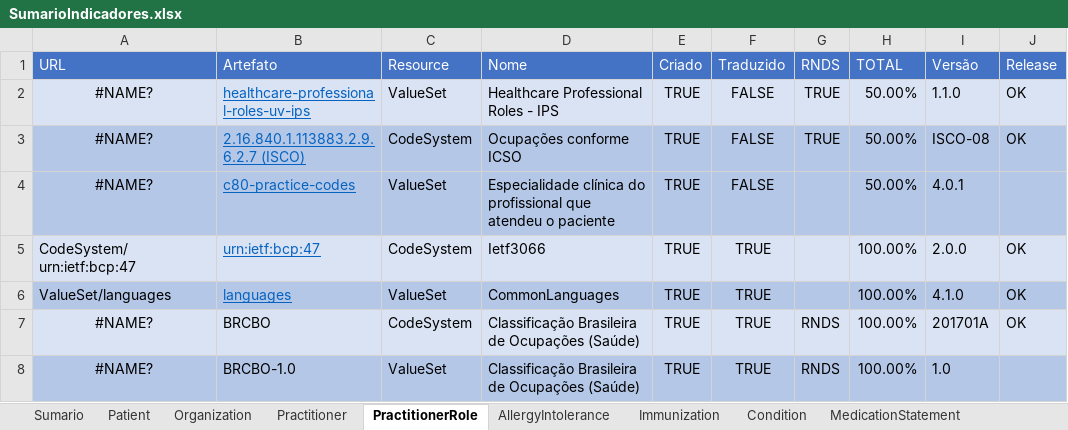
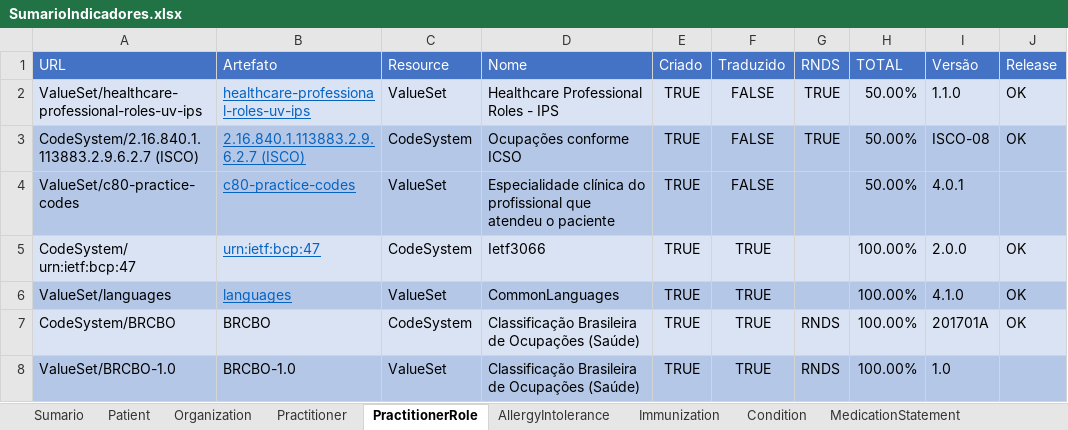
Before and after one commit to moaassis/https-git-codecommit.sa-east-1.amazonaws.com-v1-repos-ips-brasil-documentos, an Excel workbook: Gestão do Projeto/Indicadores/SumarioIndicadores.xlsx, sheet PractitionerRole, drawn as a sheet; only a part is shown; values as stored, in another font and other column widths than the file's, no borders; the diff names each change by its address in the sheet, - before the commit and + after, or states it on an @@ line.

```diff
--- a/Gestão do Projeto/Indicadores/SumarioIndicadores.xlsx (sheet PractitionerRole)
+++ b/Gestão do Projeto/Indicadores/SumarioIndicadores.xlsx (sheet PractitionerRole)
-A2 (URL): #NAME?
+A2 (URL): ValueSet/healthcare-professional-roles-uv-ips
-A2:A4 alignment: center
+A2:A4 alignment: left
-A3 (URL): #NAME?
+A3 (URL): CodeSystem/2.16.840.1.113883.2.9.6.2.7 (ISCO)
-A4 (URL): #NAME?
+A4 (URL): ValueSet/c80-practice-codes
-A7 (URL): #NAME?
+A7 (URL): CodeSystem/BRCBO
-A7:A8 alignment: center
+A7:A8 alignment: left
-A8 (URL): #NAME?
+A8 (URL): ValueSet/BRCBO-1.0
```
Also changed, not shown: sheet Immunization, sheet Sumario.
